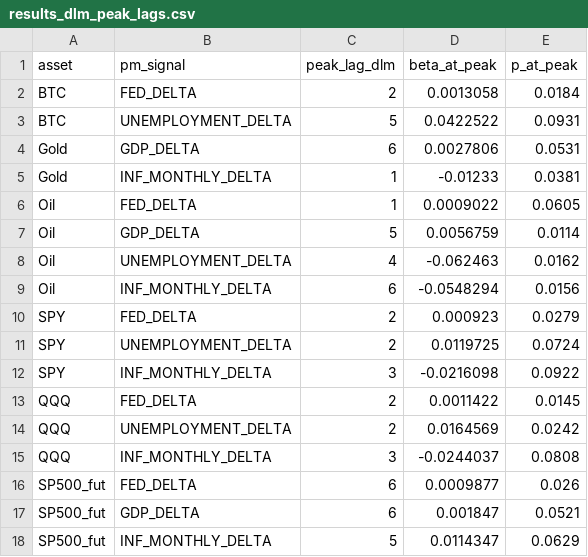
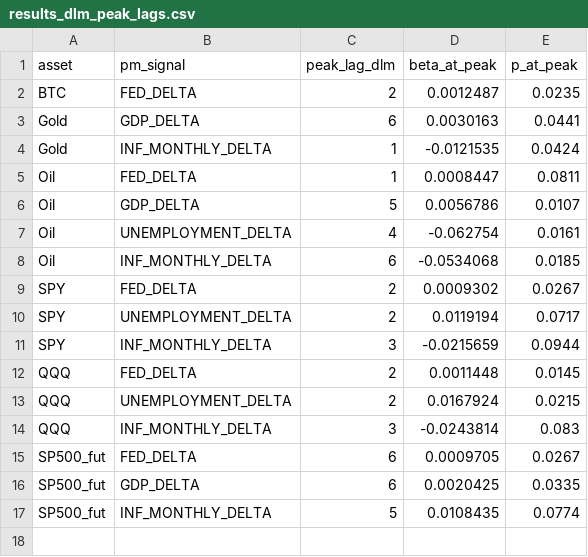
Before and after one commit to flyingduck0/ML_Seminar_Project, a CSV file: results/results_dlm_peak_lags.csv, drawn as a sheet.

```diff
--- a/results/results_dlm_peak_lags.csv
+++ b/results/results_dlm_peak_lags.csv
@@ -1,18 +1,17 @@
 asset,pm_signal,peak_lag_dlm,beta_at_peak,p_at_peak
-BTC,FED_DELTA,2,0.0013058,0.0184
-BTC,UNEMPLOYMENT_DELTA,5,0.0422522,0.0931
-Gold,GDP_DELTA,6,0.0027806,0.0531
-Gold,INF_MONTHLY_DELTA,1,-0.01233,0.0381
-Oil,FED_DELTA,1,0.0009022,0.0605
-Oil,GDP_DELTA,5,0.0056759,0.0114
-Oil,UNEMPLOYMENT_DELTA,4,-0.062463,0.0162
-Oil,INF_MONTHLY_DELTA,6,-0.0548294,0.0156
-SPY,FED_DELTA,2,0.000923,0.0279
-SPY,UNEMPLOYMENT_DELTA,2,0.0119725,0.0724
-SPY,INF_MONTHLY_DELTA,3,-0.0216098,0.0922
-QQQ,FED_DELTA,2,0.0011422,0.0145
-QQQ,UNEMPLOYMENT_DELTA,2,0.0164569,0.0242
-QQQ,INF_MONTHLY_DELTA,3,-0.0244037,0.0808
-SP500_fut,FED_DELTA,6,0.0009877,0.026
-SP500_fut,GDP_DELTA,6,0.001847,0.0521
-SP500_fut,INF_MONTHLY_DELTA,5,0.0114347,0.0629
+BTC,FED_DELTA,2,0.0012487,0.0235
+Gold,GDP_DELTA,6,0.0030163,0.0441
+Gold,INF_MONTHLY_DELTA,1,-0.0121535,0.0424
+Oil,FED_DELTA,1,0.0008447,0.0811
+Oil,GDP_DELTA,5,0.0056786,0.0107
+Oil,UNEMPLOYMENT_DELTA,4,-0.062754,0.0161
+Oil,INF_MONTHLY_DELTA,6,-0.0534068,0.0185
+SPY,FED_DELTA,2,0.0009302,0.0267
+SPY,UNEMPLOYMENT_DELTA,2,0.0119194,0.0717
+SPY,INF_MONTHLY_DELTA,3,-0.0215659,0.0944
+QQQ,FED_DELTA,2,0.0011448,0.0145
+QQQ,UNEMPLOYMENT_DELTA,2,0.0167924,0.0215
+QQQ,INF_MONTHLY_DELTA,3,-0.0243814,0.083
+SP500_fut,FED_DELTA,6,0.0009705,0.0267
+SP500_fut,GDP_DELTA,6,0.0020425,0.0335
+SP500_fut,INF_MONTHLY_DELTA,5,0.0108435,0.0774
```
Also changed, not shown: results/current_signals.csv, results/results_backtest.csv, 9 other files.
